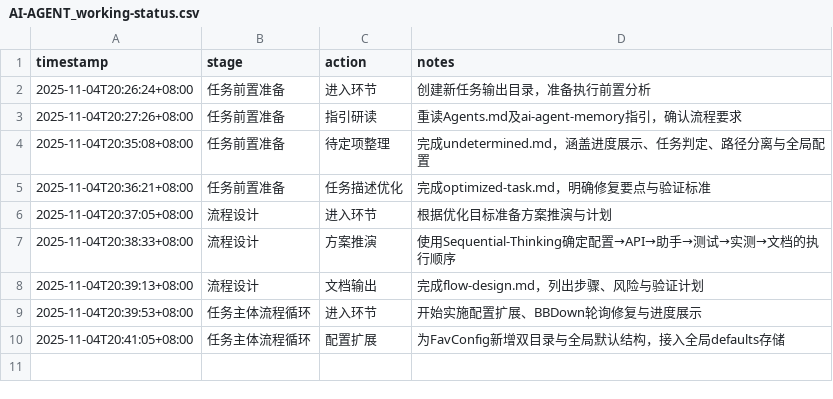
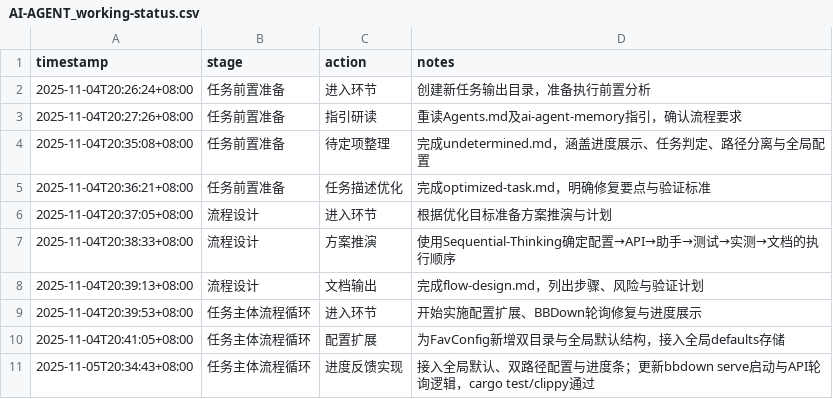
Before and after one commit to sayurinana/auto_download_favlist, a CSV file: ai-agent-output/2025-11-04T20-26-24_UTC+8_进度缺漏修复/AI-AGENT_working-status.csv, drawn as a sheet.

```diff
--- a/ai-agent-output/2025-11-04T20-26-24_UTC+8_进度缺漏修复/AI-AGENT_working-status.csv
+++ b/ai-agent-output/2025-11-04T20-26-24_UTC+8_进度缺漏修复/AI-AGENT_working-status.csv
@@ -10 +10,2 @@ timestamp,stage,action,notes
 2025-11-04T20:41:05+08:00,任务主体流程循环,配置扩展,"为FavConfig新增双目录与全局默认结构，接入全局defaults存储"
+2025-11-05T20:34:43+08:00,任务主体流程循环,进度反馈实现,"接入全局默认、双路径配置与进度条；更新bbdown serve启动与API轮询逻辑，cargo test/clippy通过"
```
Also changed, not shown: 3 other files.
